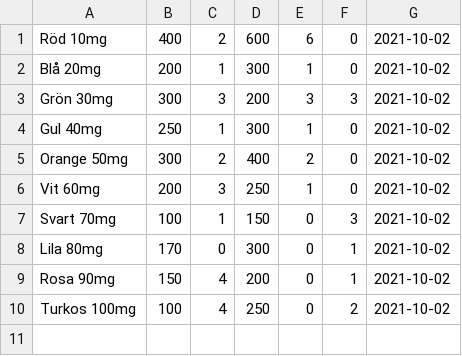
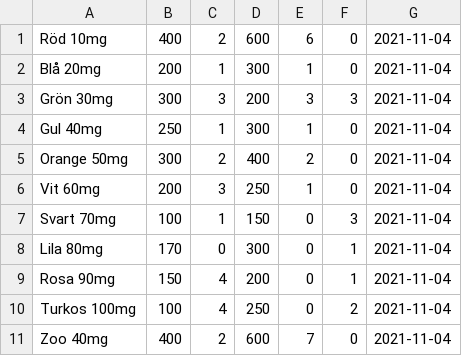
Before and after one commit to danielmkyh/MedChecker, a CSV file: Inventory/inventory.csv, drawn as a sheet.

```diff
--- a/Inventory/inventory.csv
+++ b/Inventory/inventory.csv
@@ -1,10 +1,11 @@
-Röd 10mg,400,2,600,6,0,2021-10-02
-Blå 20mg,200,1,300,1,0,2021-10-02
-Grön 30mg,300,3,200,3,3,2021-10-02
-Gul 40mg,250,1,300,1,0,2021-10-02
-Orange 50mg,300,2,400,2,0,2021-10-02
-Vit 60mg,200,3,250,1,0,2021-10-02
-Svart 70mg,100,1,150,0,3,2021-10-02
-Lila 80mg,170,0,300,0,1,2021-10-02
-Rosa 90mg,150,4,200,0,1,2021-10-02
-Turkos 100mg,100,4,250,0,2,2021-10-02
+Röd 10mg,400,2,600,6,0,2021-11-04
+Blå 20mg,200,1,300,1,0,2021-11-04
+Grön 30mg,300,3,200,3,3,2021-11-04
+Gul 40mg,250,1,300,1,0,2021-11-04
+Orange 50mg,300,2,400,2,0,2021-11-04
+Vit 60mg,200,3,250,1,0,2021-11-04
+Svart 70mg,100,1,150,0,3,2021-11-04
+Lila 80mg,170,0,300,0,1,2021-11-04
+Rosa 90mg,150,4,200,0,1,2021-11-04
+Turkos 100mg,100,4,250,0,2,2021-11-04
+Zoo 40mg,400,2,600,7,0,2021-11-04
```
Also changed, not shown: 13 other files.
